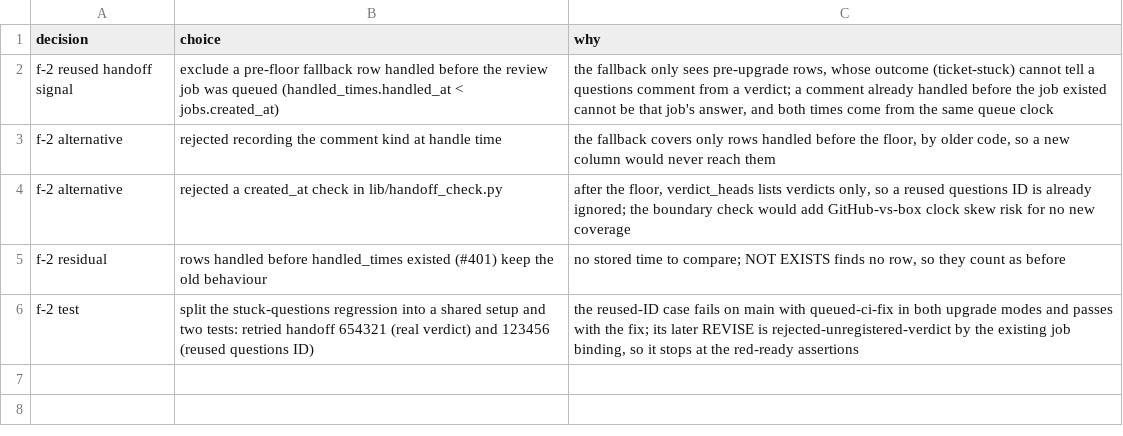
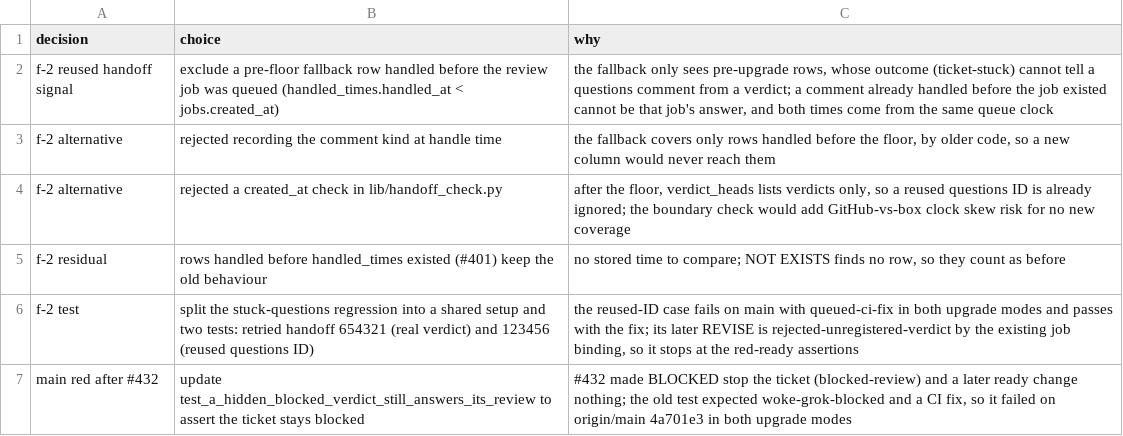
Before and after one commit to maxharris1/factory, a TSV file: docs/decisions/437-trail.tsv, drawn as a sheet.

```diff
--- a/docs/decisions/437-trail.tsv
+++ b/docs/decisions/437-trail.tsv
@@ -6 +6,2 @@ f-2 residual	rows handled before handled_times existed (#401) keep the old behav
 f-2 test	split the stuck-questions regression into a shared setup and two tests: retried handoff 654321 (real verdict) and 123456 (reused questions ID)	the reused-ID case fails on main with queued-ci-fix in both upgrade modes and passes with the fix; its later REVISE is rejected-unregistered-verdict by the existing job binding, so it stops at the red-ready assertions
+main red after #432	update test_a_hidden_blocked_verdict_still_answers_its_review to assert the ticket stays blocked	#432 made BLOCKED stop the ticket (blocked-review) and a later ready change nothing; the old test expected woke-grok-blocked and a CI fix, so it failed on origin/main 4a701e3 in both upgrade modes
```
Also changed, not shown: 1 other file.
